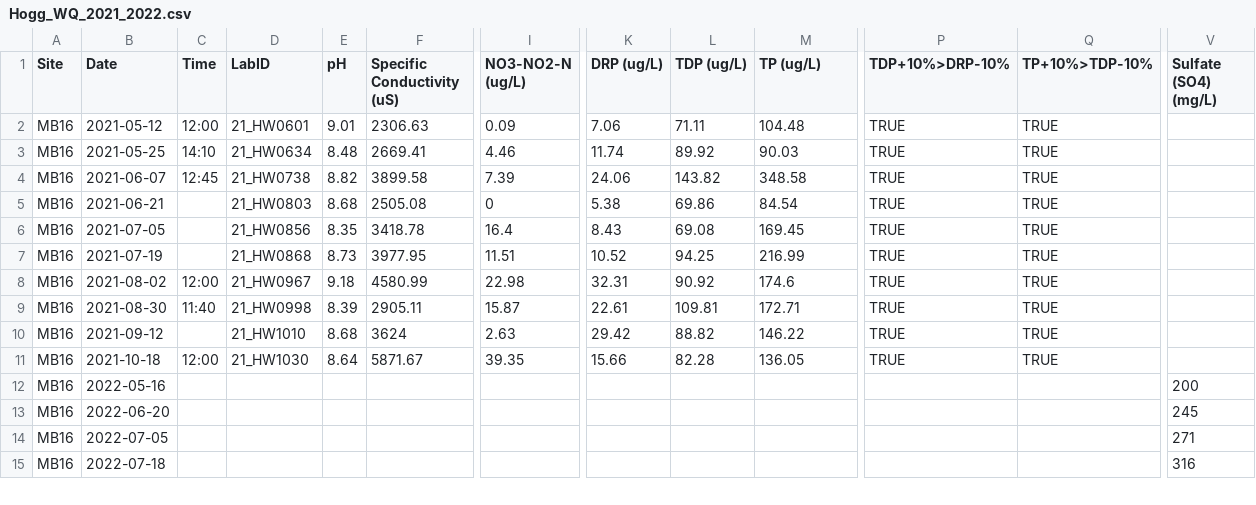
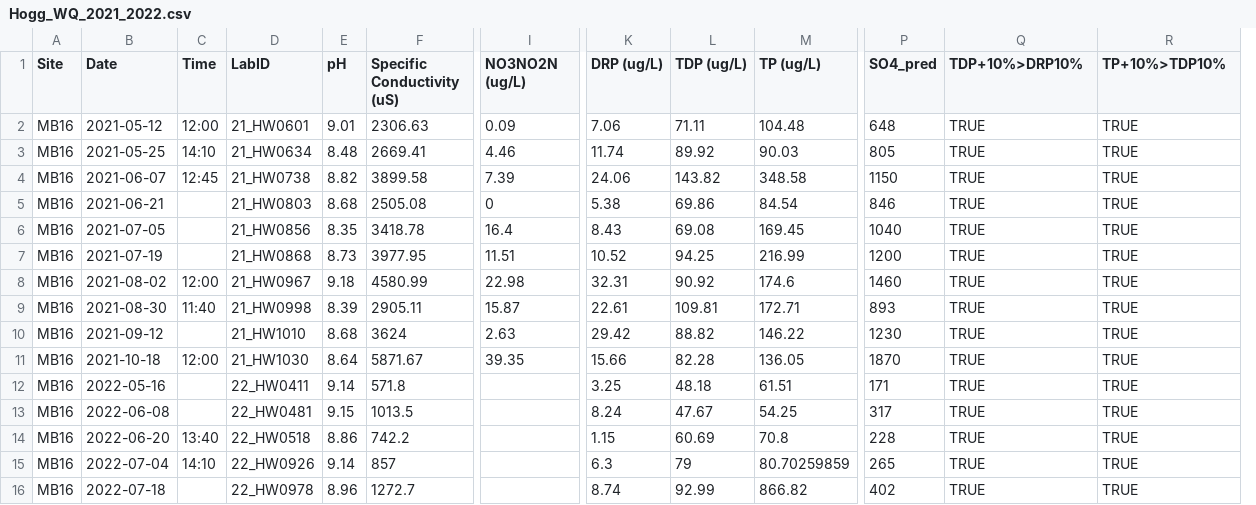
Before and after one commit to sknox01/2022_Hogg_Young_Comparison, a CSV file: data/Hogg_WQ_2021_2022.csv, drawn as a sheet; only a part is shown, gaps mark what is left out; removed rows and columns are numbered as before the commit, all else as after; rows hold the shown columns only; the diff covers the shown part only; the diff names each change by its address in the sheet, - before the commit and + after, or states it on an @@ line.

```diff
--- a/data/Hogg_WQ_2021_2022.csv
+++ b/data/Hogg_WQ_2021_2022.csv
+column P (SO4_pred), rows 2-12: 648 | 805 | 1150 | 846 | 1040 | 1200 | 1460 | 893 | 1230 | 1870 | 171; row 14: 228; row 16: 402
-column V (Sulfate (SO4) (mg/L)), rows 12-13: 200 | 245; row 15: 316
-I1: NO3-NO2-N (ug/L)
+I1: NO3NO2N (ug/L)
-Q1: TDP+10%>DRP-10%
+Q1: TDP+10%>DRP10%
-R1: TP+10%>TDP-10%
+R1: TP+10%>TDP10%
-D12 (LabID): (empty)
+D12 (LabID): 22_HW0411
-E12 (pH): (empty)
+E12 (pH): 9.14
-F12 (Specific Conductivity (uS)): (empty)
+F12 (Specific Conductivity (uS)): 571.8
-K12 (DRP (ug/L)): (empty)
+K12 (DRP (ug/L)): 3.25
-L12 (TDP (ug/L)): (empty)
+L12 (TDP (ug/L)): 48.18
-M12 (TP (ug/L)): (empty)
+M12 (TP (ug/L)): 61.51
-Q12 (TDP+10%>DRP10%): (empty)
+Q12 (TDP+10%>DRP10%): TRUE
-R12 (TP+10%>TDP10%): (empty)
+R12 (TP+10%>TDP10%): TRUE
+row 13: MB16 | 2022-06-08 |  | 22_HW0481 | 9.15 | 1013.5 |  | 8.24 | 47.67 | 54.25 | 317 | TRUE | TRUE
-C14 (Time): (empty)
+C14 (Time): 13:40
-D14 (LabID): (empty)
+D14 (LabID): 22_HW0518
-E14 (pH): (empty)
+E14 (pH): 8.86
-F14 (Specific Conductivity (uS)): (empty)
+F14 (Specific Conductivity (uS)): 742.2
-K14 (DRP (ug/L)): (empty)
+K14 (DRP (ug/L)): 1.15
-L14 (TDP (ug/L)): (empty)
+L14 (TDP (ug/L)): 60.69
-M14 (TP (ug/L)): (empty)
+M14 (TP (ug/L)): 70.8
-Q14 (TDP+10%>DRP10%): (empty)
+Q14 (TDP+10%>DRP10%): TRUE
-R14 (TP+10%>TDP10%): (empty)
+R14 (TP+10%>TDP10%): TRUE
-row 14: MB16 | 2022-07-05 |  |  |  |  |  |  |  |  |  |  | 271
+row 15: MB16 | 2022-07-04 | 14:10 | 22_HW0926 | 9.14 | 857 |  | 6.3 | 79 | 80.70259859 | 265 | TRUE | TRUE
-D16 (LabID): (empty)
+D16 (LabID): 22_HW0978
-E16 (pH): (empty)
+E16 (pH): 8.96
-F16 (Specific Conductivity (uS)): (empty)
+F16 (Specific Conductivity (uS)): 1272.7
-K16 (DRP (ug/L)): (empty)
+K16 (DRP (ug/L)): 8.74
-L16 (TDP (ug/L)): (empty)
+L16 (TDP (ug/L)): 92.99
-M16 (TP (ug/L)): (empty)
+M16 (TP (ug/L)): 866.82
-Q16 (TDP+10%>DRP10%): (empty)
+Q16 (TDP+10%>DRP10%): TRUE
-R16 (TP+10%>TDP10%): (empty)
+R16 (TP+10%>TDP10%): TRUE
```
Also changed, not shown: 4 added rows and 10 edited cells elsewhere in this file, data/Young_WQ_2021_2022.csv, 10 other files.
